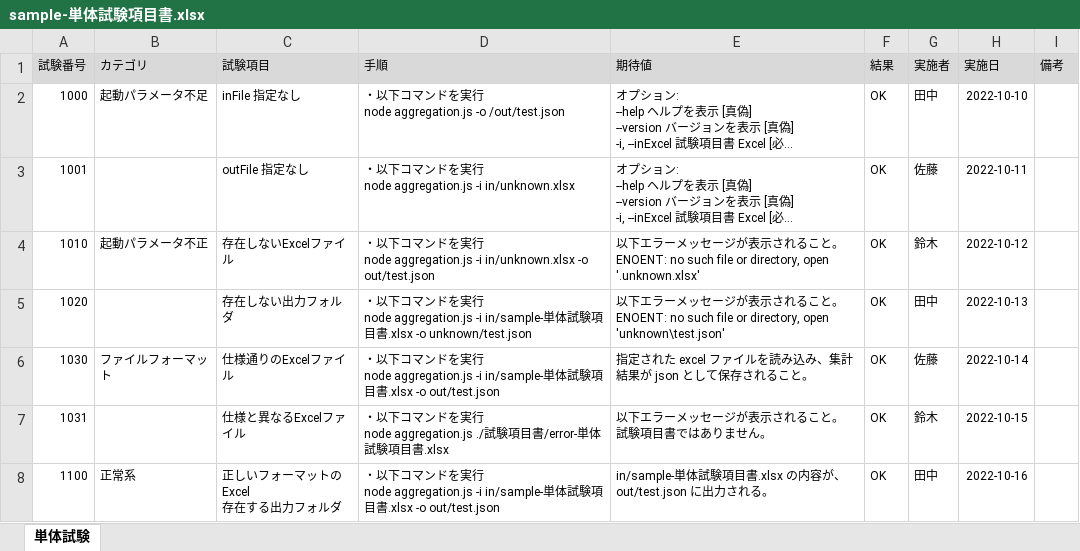
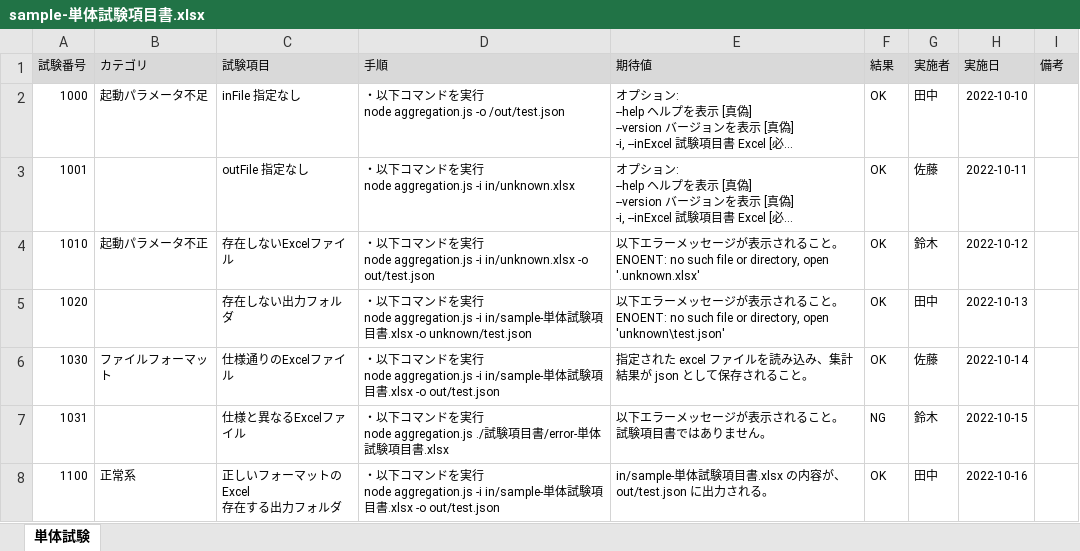
Before and after one commit to kaku3/workbooks, an Excel workbook: 01_試験結果集計ツール/10_src/01_解答例_集計_1/in/sample-単体試験項目書.xlsx, sheet 単体試験, drawn as a sheet; long unchanged cells end in …; values as stored, in another font and other column widths than the file's, no borders; the diff names each change by its address in the sheet, - before the commit and + after, or states it on an @@ line.

Commit message:
test: NG追加

```diff
--- a/01_試験結果集計ツール/10_src/01_解答例_集計_1/in/sample-単体試験項目書.xlsx (sheet 単体試験)
+++ b/01_試験結果集計ツール/10_src/01_解答例_集計_1/in/sample-単体試験項目書.xlsx (sheet 単体試験)
-F7 (結果): OK
+F7 (結果): NG
```
